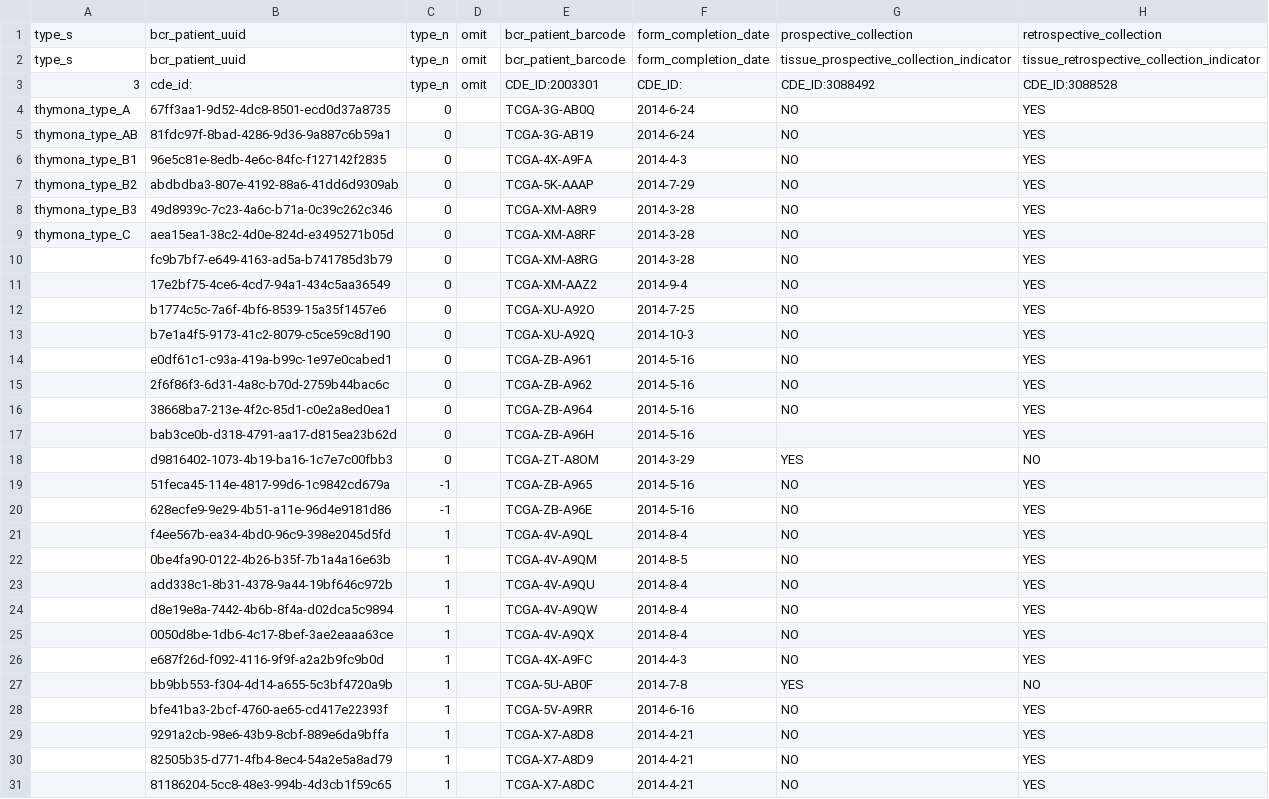
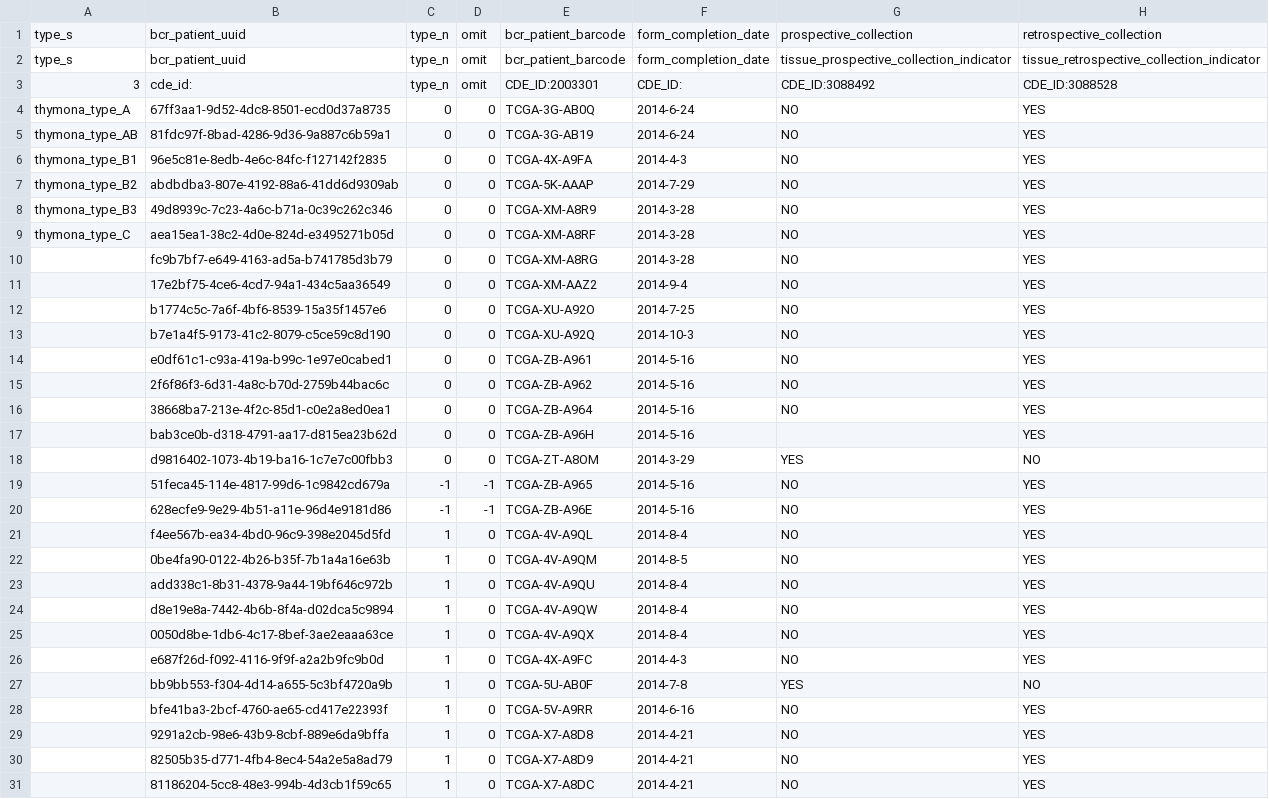
Before and after one commit to peterdonnelly1/pipeline, a TSV file: thym_global/nationwidechildrens.org_clinical_patient_thym.tsv, drawn as a sheet; only a part is shown; the diff covers the shown part only; the diff names each change by its address in the sheet, - before the commit and + after, or states it on an @@ line.

```diff
--- a/thym_global/nationwidechildrens.org_clinical_patient_thym.tsv
+++ b/thym_global/nationwidechildrens.org_clinical_patient_thym.tsv
-D4:D18: (empty)
+D4:D18: 0
-D19:D20: (empty)
+D19:D20: -1
-D21:D31: (empty)
+D21:D31: 0
```
Also changed, not shown: 96 edited cells elsewhere in this file, 2 other files.
